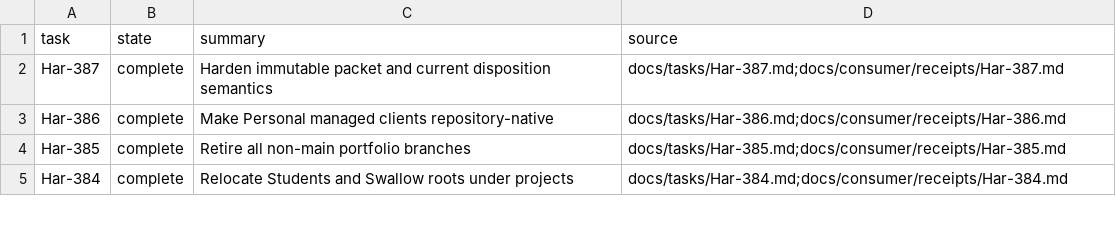
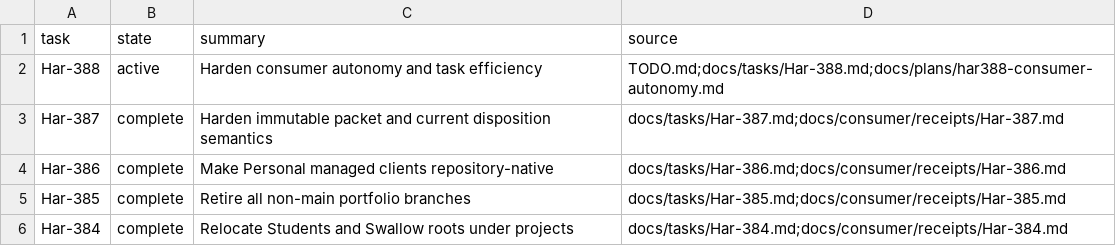
Before and after one commit to rioyokotalab/harness, a TSV file: docs/tasks/index.tsv, drawn as a sheet; only a part is shown; the diff names each change by its address in the sheet, - before the commit and + after, or states it on an @@ line.

```diff
--- a/docs/tasks/index.tsv
+++ b/docs/tasks/index.tsv
+row 2: Har-388 | active | Harden consumer autonomy and task efficiency | TODO.md;docs/tasks/Har-388.md;docs/plans/har388-consumer-autonomy.md
```
Also changed, not shown: 12 other files.
